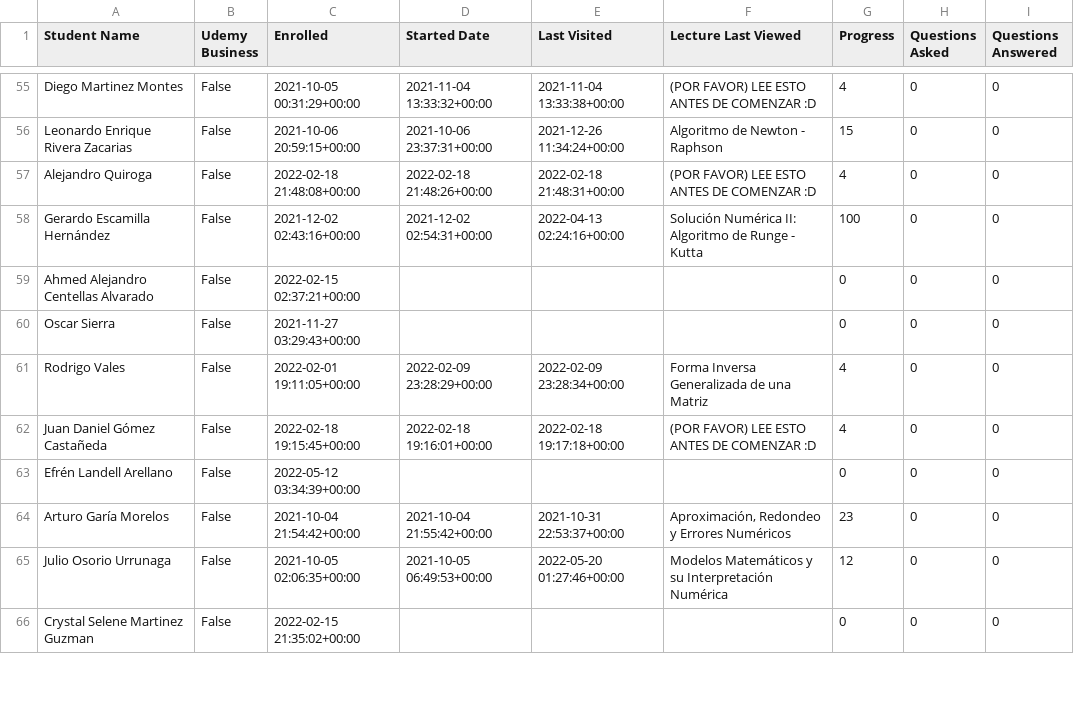
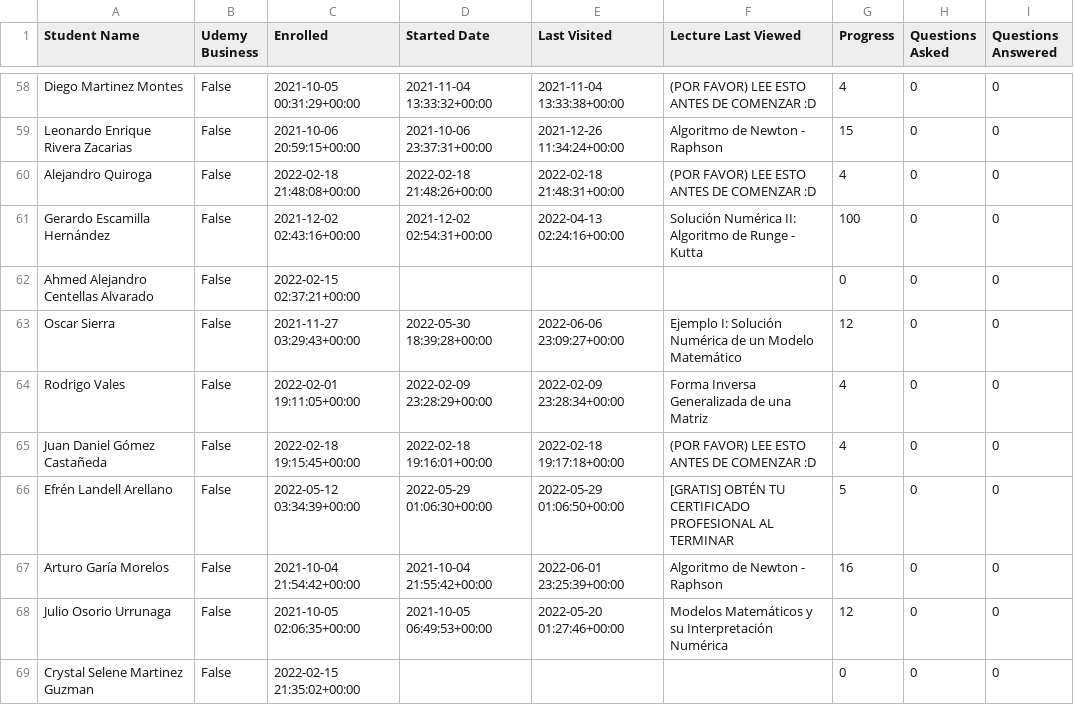
Before and after one commit to AssemblingTheFuture/CertificateZ, a CSV file: src/python/csv/numerical.csv, drawn as a sheet; only a part is shown, gaps mark what is left out; the diff covers the shown part only.

```diff
--- a/src/python/csv/numerical.csv
+++ b/src/python/csv/numerical.csv
@@ -59,7 +62,7 @@ Gerardo Escamilla Hernández,False,2021-12-02 02:43:16+00:00,2021-12-02 02:54:31
 Ahmed Alejandro Centellas Alvarado,False,2022-02-15 02:37:21+00:00,,,,0,0,0
-Oscar Sierra,False,2021-11-27 03:29:43+00:00,,,,0,0,0
+Oscar Sierra,False,2021-11-27 03:29:43+00:00,2022-05-30 18:39:28+00:00,2022-06-06 23:09:27+00:00,Ejemplo I: Solución Numérica de un Modelo Matemático,12,0,0
 Rodrigo Vales,False,2022-02-01 19:11:05+00:00,2022-02-09 23:28:29+00:00,2022-02-09 23:28:34+00:00,Forma Inversa Generalizada de una Matriz,4,0,0
 Juan Daniel Gómez Castañeda,False,2022-02-18 19:15:45+00:00,2022-02-18 19:16:01+00:00,2022-02-18 19:17:18+00:00,(POR FAVOR) LEE ESTO ANTES DE COMENZAR :D,4,0,0
-Efrén Landell Arellano,False,2022-05-12 03:34:39+00:00,,,,0,0,0
-Arturo Garía Morelos,False,2021-10-04 21:54:42+00:00,2021-10-04 21:55:42+00:00,2021-10-31 22:53:37+00:00,"Aproximación, Redondeo y Errores Numéricos",23,0,0
+Efrén Landell Arellano,False,2022-05-12 03:34:39+00:00,2022-05-29 01:06:30+00:00,2022-05-29 01:06:50+00:00,[GRATIS] OBTÉN TU CERTIFICADO PROFESIONAL AL TERMINAR,5,0,0
+Arturo Garía Morelos,False,2021-10-04 21:54:42+00:00,2021-10-04 21:55:42+00:00,2022-06-01 23:25:39+00:00,Algoritmo de Newton - Raphson,16,0,0
 Julio Osorio Urrunaga,False,2021-10-05 02:06:35+00:00,2021-10-05 06:49:53+00:00,2022-05-20 01:27:46+00:00,Modelos Matemáticos y su Interpretación Numérica,12,0,0
```
Also changed, not shown: 3 added rows and 19 edited cells elsewhere in this file, src/python/csv/addresses.csv, src/python/csv/control.csv, 4 other files.
